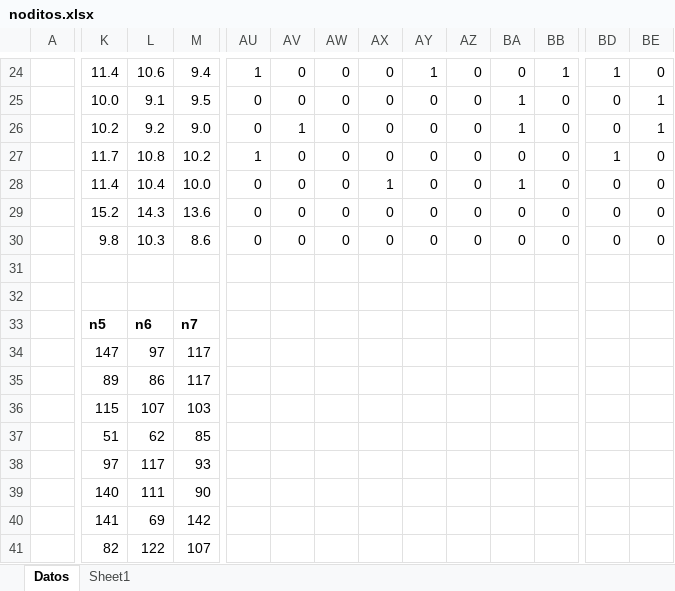
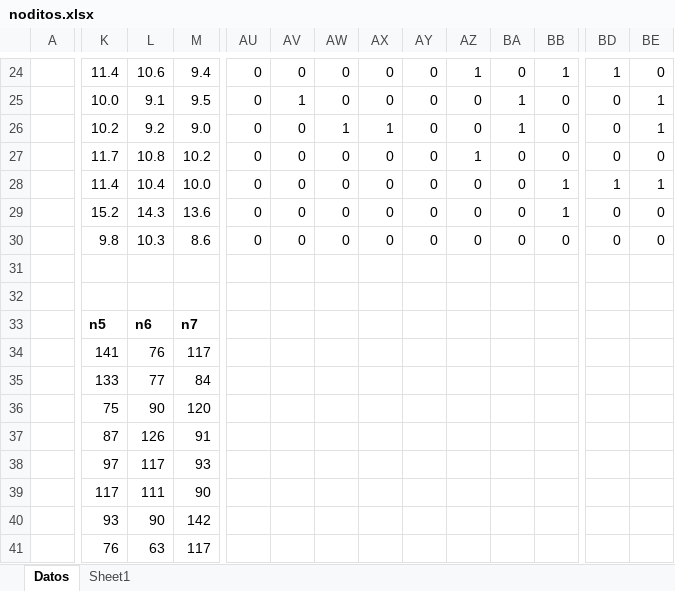
Before and after one commit to FelipeMartinez10/Modelado, an Excel workbook: noditos.xlsx, sheet Datos, drawn as a sheet; only a part is shown, gaps mark what is left out; values as stored, in another font and other column widths than the file's, no borders; removed rows and columns are numbered as before the commit, all else as after; rows hold the shown columns only; the diff covers the shown part only; the diff names each change by its address in the sheet, - before the commit and + after, or states it on an @@ line.

Commit message:
Make heights matrix symmetric

```diff
--- a/noditos.xlsx (sheet Datos)
+++ b/noditos.xlsx (sheet Datos)
-AU24: 1
+AU24: 0
-AY24: 1
+AY24: 0
-AZ24: 0
+AZ24: 1
-AV25: 0
+AV25: 1
-AV26: 1
+AV26: 0
-AW26: 0
+AW26: 1
-AX26: 0
+AX26: 1
-AU27: 1
+AU27: 0
-AZ27: 0
+AZ27: 1
-BD27: 1
+BD27: 0
-AX28: 1
+AX28: 0
-BA28: 1
+BA28: 0
-BB28:BB29: 0
+BB28:BB29: 1
-BD28: 0
+BD28: 1
-BE28: 0
+BE28: 1
-row 34:  | 147 | 97 | 117
-row 35:  | 89 | 86 | 117
-row 36:  | 115 | 107 | 103
-row 37:  | 51 | 62 | 85
+row 34:  | 141 | 76 | 117
+row 35:  | 133 | 77 | 84
+row 36:  | 75 | 90 | 120
+row 37:  | 87 | 126 | 91
-K39: 140
+K39: 117
-K40: 141
+K40: 93
-L40: 69
+L40: 90
-K41: 82
+K41: 76
-L41: 122
+L41: 63
-M41: 107
+M41: 117
```
Also changed, not shown: 8 added rows, 8 removed rows and 136 edited cells elsewhere in this sheet.
